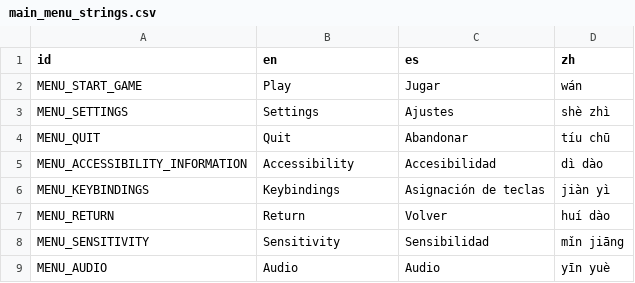
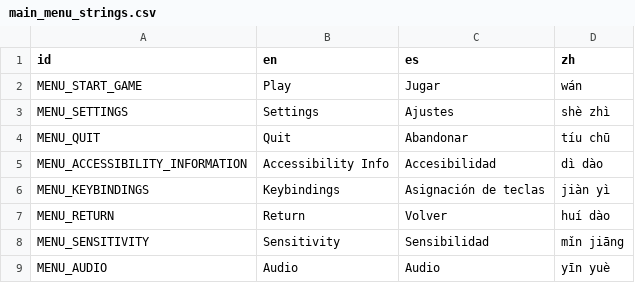
Before and after one commit to plexsoup/GWJ53, a CSV file: localisation/main_menu_strings.csv, drawn as a sheet.

Commit message:
keybinds and translation text

```diff
--- a/localisation/main_menu_strings.csv
+++ b/localisation/main_menu_strings.csv
@@ -4,3 +4,3 @@ MENU_SETTINGS,Settings,Ajustes,"shè zhì"
 MENU_QUIT,Quit,Abandonar,"tíu chū"
-MENU_ACCESSIBILITY_INFORMATION,Accessibility,Accesibilidad,"dì dào"
+MENU_ACCESSIBILITY_INFORMATION,"Accessibility Info",Accesibilidad,"dì dào"
 MENU_KEYBINDINGS,Keybindings,"Asignación de teclas","jiàn yì"
```
Also changed, not shown: 12 other files.
